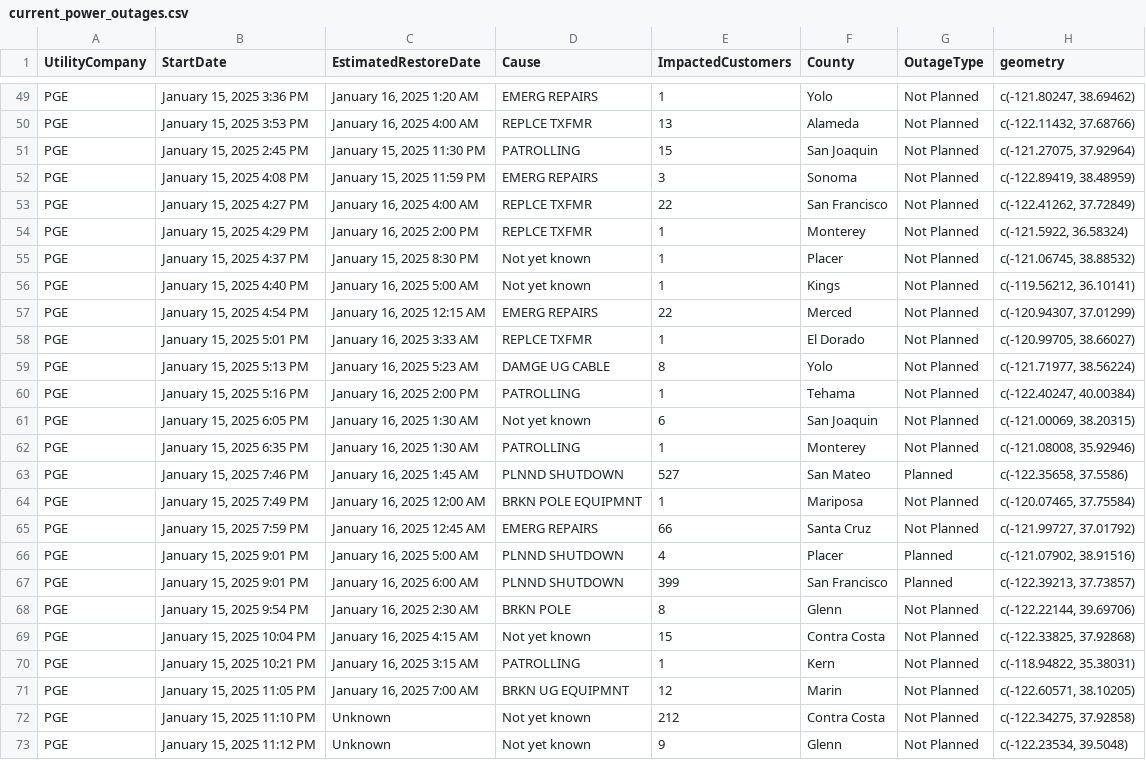
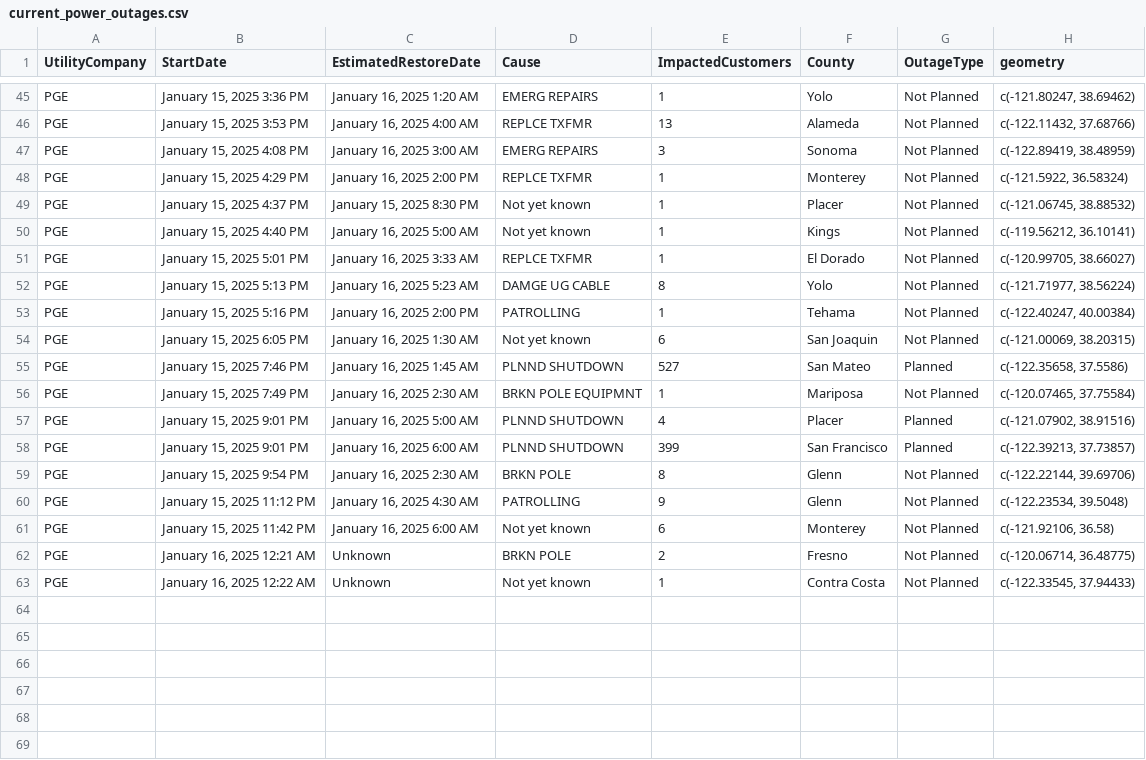
Before and after one commit to abcotvdata/power_outage_tracker, a CSV file: current_power_outages.csv, drawn as a sheet; only a part is shown, gaps mark what is left out; the diff covers the shown part only.

```diff
--- a/current_power_outages.csv
+++ b/current_power_outages.csv
@@ -50,5 +46,3 @@ PGE,"January 15, 2025  3:36 PM","January 16, 2025  1:20 AM",EMERG REPAIRS,1,Yolo
 PGE,"January 15, 2025  3:53 PM","January 16, 2025  4:00 AM",REPLCE TXFMR,13,Alameda,Not Planned,"c(-122.11432, 37.68766)"
-PGE,"January 15, 2025  2:45 PM","January 15, 2025 11:30 PM",PATROLLING,15,San Joaquin,Not Planned,"c(-121.27075, 37.92964)"
-PGE,"January 15, 2025  4:08 PM","January 15, 2025 11:59 PM",EMERG REPAIRS,3,Sonoma,Not Planned,"c(-122.89419, 38.48959)"
-PGE,"January 15, 2025  4:27 PM","January 16, 2025  4:00 AM",REPLCE TXFMR,22,San Francisco,Not Planned,"c(-122.41262, 37.72849)"
+PGE,"January 15, 2025  4:08 PM","January 16, 2025  3:00 AM",EMERG REPAIRS,3,Sonoma,Not Planned,"c(-122.89419, 38.48959)"
 PGE,"January 15, 2025  4:29 PM","January 16, 2025  2:00 PM",REPLCE TXFMR,1,Monterey,Not Planned,"c(-121.5922, 36.58324)"
@@ -56,3 +50,2 @@ PGE,"January 15, 2025  4:37 PM","January 15, 2025  8:30 PM",Not yet known,1,Plac
 PGE,"January 15, 2025  4:40 PM","January 16, 2025  5:00 AM",Not yet known,1,Kings,Not Planned,"c(-119.56212, 36.10141)"
-PGE,"January 15, 2025  4:54 PM","January 16, 2025 12:15 AM",EMERG REPAIRS,22,Merced,Not Planned,"c(-120.94307, 37.01299)"
 PGE,"January 15, 2025  5:01 PM","January 16, 2025  3:33 AM",REPLCE TXFMR,1,El Dorado,Not Planned,"c(-120.99705, 38.66027)"
@@ -61,6 +54,4 @@ PGE,"January 15, 2025  5:16 PM","January 16, 2025  2:00 PM",PATROLLING,1,Tehama,
 PGE,"January 15, 2025  6:05 PM","January 16, 2025  1:30 AM",Not yet known,6,San Joaquin,Not Planned,"c(-121.00069, 38.20315)"
-PGE,"January 15, 2025  6:35 PM","January 16, 2025  1:30 AM",PATROLLING,1,Monterey,Not Planned,"c(-121.08008, 35.92946)"
 PGE,"January 15, 2025  7:46 PM","January 16, 2025  1:45 AM",PLNND SHUTDOWN,527,San Mateo,Planned,"c(-122.35658, 37.5586)"
-PGE,"January 15, 2025  7:49 PM","January 16, 2025 12:00 AM",BRKN POLE EQUIPMNT,1,Mariposa,Not Planned,"c(-120.07465, 37.75584)"
-PGE,"January 15, 2025  7:59 PM","January 16, 2025 12:45 AM",EMERG REPAIRS,66,Santa Cruz,Not Planned,"c(-121.99727, 37.01792)"
+PGE,"January 15, 2025  7:49 PM","January 16, 2025  2:30 AM",BRKN POLE EQUIPMNT,1,Mariposa,Not Planned,"c(-120.07465, 37.75584)"
 PGE,"January 15, 2025  9:01 PM","January 16, 2025  5:00 AM",PLNND SHUTDOWN,4,Placer,Planned,"c(-121.07902, 38.91516)"
@@ -68,6 +59,5 @@ PGE,"January 15, 2025  9:01 PM","January 16, 2025  6:00 AM",PLNND SHUTDOWN,399,S
 PGE,"January 15, 2025  9:54 PM","January 16, 2025  2:30 AM",BRKN POLE,8,Glenn,Not Planned,"c(-122.22144, 39.69706)"
-PGE,"January 15, 2025 10:04 PM","January 16, 2025  4:15 AM",Not yet known,15,Contra Costa,Not Planned,"c(-122.33825, 37.92868)"
-PGE,"January 15, 2025 10:21 PM","January 16, 2025  3:15 AM",PATROLLING,1,Kern,Not Planned,"c(-118.94822, 35.38031)"
-PGE,"January 15, 2025 11:05 PM","January 16, 2025  7:00 AM",BRKN UG EQUIPMNT,12,Marin,Not Planned,"c(-122.60571, 38.10205)"
-PGE,"January 15, 2025 11:10 PM",Unknown,Not yet known,212,Contra Costa,Not Planned,"c(-122.34275, 37.92858)"
-PGE,"January 15, 2025 11:12 PM",Unknown,Not yet known,9,Glenn,Not Planned,"c(-122.23534, 39.5048)"
+PGE,"January 15, 2025 11:12 PM","January 16, 2025  4:30 AM",PATROLLING,9,Glenn,Not Planned,"c(-122.23534, 39.5048)"
+PGE,"January 15, 2025 11:42 PM","January 16, 2025  6:00 AM",Not yet known,6,Monterey,Not Planned,"c(-121.92106, 36.58)"
+PGE,"January 16, 2025 12:21 AM",Unknown,BRKN POLE,2,Fresno,Not Planned,"c(-120.06714, 36.48775)"
+PGE,"January 16, 2025 12:22 AM",Unknown,Not yet known,1,Contra Costa,Not Planned,"c(-122.33545, 37.94433)"
```
Also changed, not shown: 2 added rows, 6 removed rows, 1 moved row and 1 edited cell elsewhere in this file, 5 other files.
